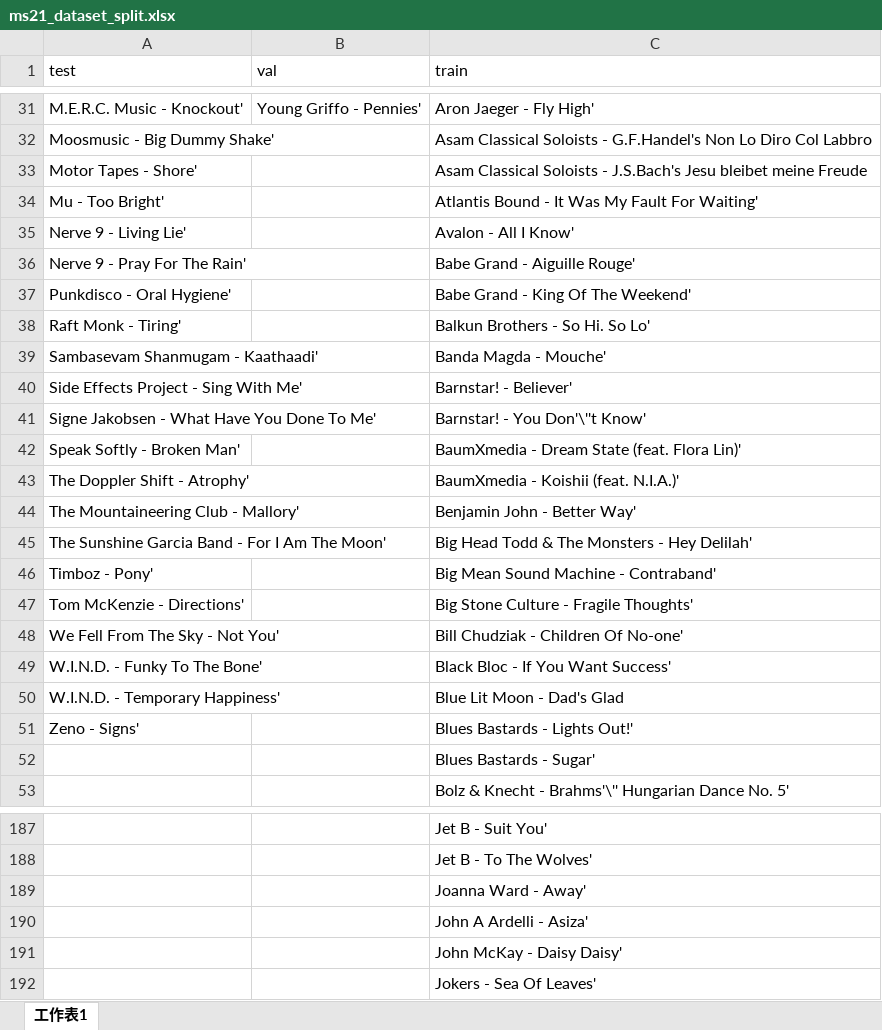
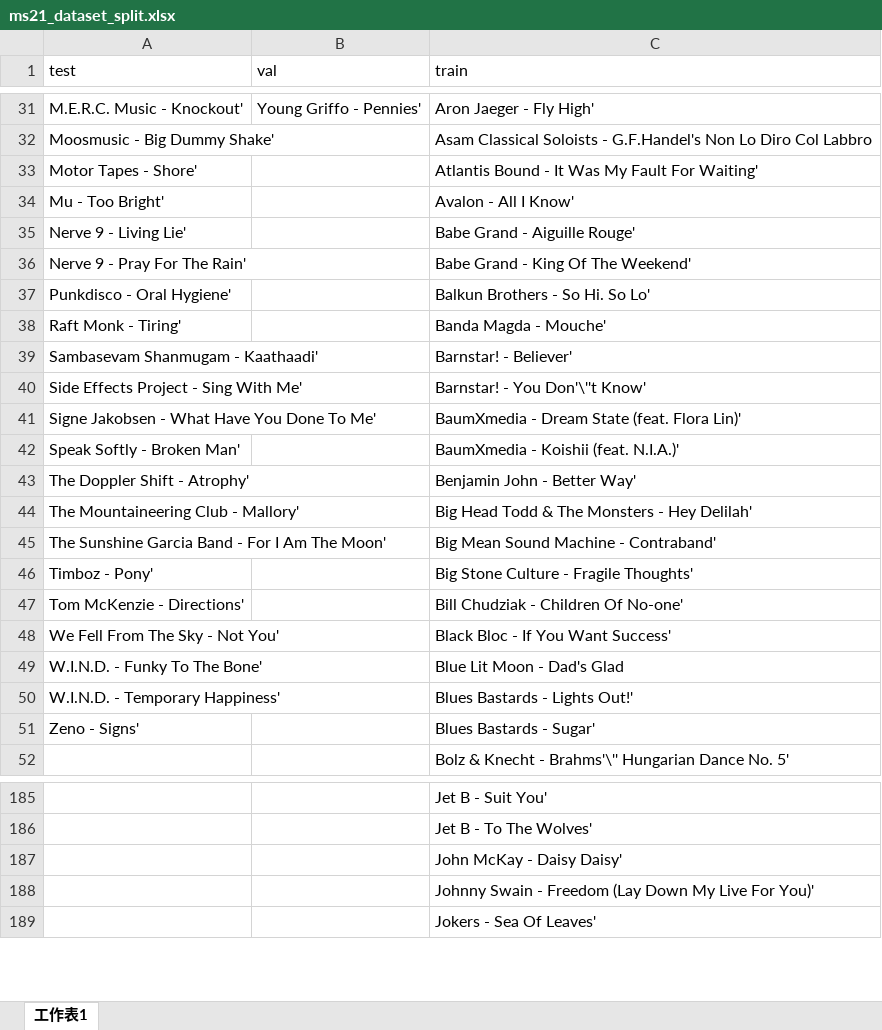
Before and after one commit to felixCheungcheung/mixing_secrets_v2, an Excel workbook: ms21_dataset_split.xlsx, sheet 工作表1, drawn as a sheet; only a part is shown, gaps mark what is left out; values as stored, in another font and other column widths than the file's, no borders; charts and pictures not drawn; removed rows and columns are numbered as before the commit, all else as after; the diff covers the shown part only; the diff names each change by its address in the sheet, - before the commit and + after, or states it on an @@ line.

```diff
--- a/ms21_dataset_split.xlsx (sheet 工作表1)
+++ b/ms21_dataset_split.xlsx (sheet 工作表1)
-row 33: Motor Tapes - Shore' |  | Asam Classical Soloists - J.S.Bach's Jesu bleibet meine Freude
-A33 (test): Mu - Too Bright'
+A33 (test): Motor Tapes - Shore'
-A34 (test): Nerve 9 - Living Lie'
+A34 (test): Mu - Too Bright'
-A35 (test): Nerve 9 - Pray For The Rain'
+A35 (test): Nerve 9 - Living Lie'
-A36 (test): Punkdisco - Oral Hygiene'
+A36 (test): Nerve 9 - Pray For The Rain'
-A37 (test): Raft Monk - Tiring'
+A37 (test): Punkdisco - Oral Hygiene'
-A38 (test): Sambasevam Shanmugam - Kaathaadi'
+A38 (test): Raft Monk - Tiring'
-A39 (test): Side Effects Project - Sing With Me'
+A39 (test): Sambasevam Shanmugam - Kaathaadi'
-A40 (test): Signe Jakobsen - What Have You Done To Me'
+A40 (test): Side Effects Project - Sing With Me'
-A41 (test): Speak Softly - Broken Man'
+A41 (test): Signe Jakobsen - What Have You Done To Me'
-A42 (test): The Doppler Shift - Atrophy'
+A42 (test): Speak Softly - Broken Man'
-A43 (test): The Mountaineering Club - Mallory'
+A43 (test): The Doppler Shift - Atrophy'
-A44 (test): The Sunshine Garcia Band - For I Am The Moon'
+A44 (test): The Mountaineering Club - Mallory'
-A45 (test): Timboz - Pony'
+A45 (test): The Sunshine Garcia Band - For I Am The Moon'
-A46 (test): Tom McKenzie - Directions'
+A46 (test): Timboz - Pony'
-A47 (test): We Fell From The Sky - Not You'
+A47 (test): Tom McKenzie - Directions'
-A48 (test): W.I.N.D. - Funky To The Bone'
+A48 (test): We Fell From The Sky - Not You'
-A49 (test): W.I.N.D. - Temporary Happiness'
+A49 (test): W.I.N.D. - Funky To The Bone'
-A50 (test): Zeno - Signs'
+A50 (test): W.I.N.D. - Temporary Happiness'
-A51 (test): (empty)
+A51 (test): Zeno - Signs'
-row 189:  |  | Joanna Ward - Away'
-row 190:  |  | John A Ardelli - Asiza'
+row 188:  |  | Johnny Swain - Freedom (Lay Down My Live For You)'
```
Also changed, not shown: 4 added rows, 2 removed rows and 1 edited cell elsewhere in this sheet, 8 other files.
